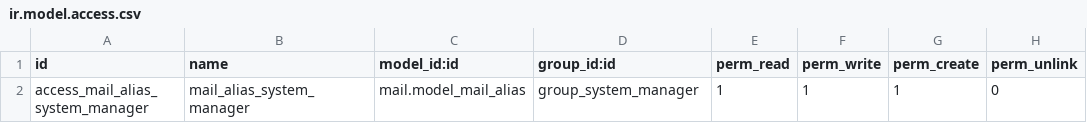
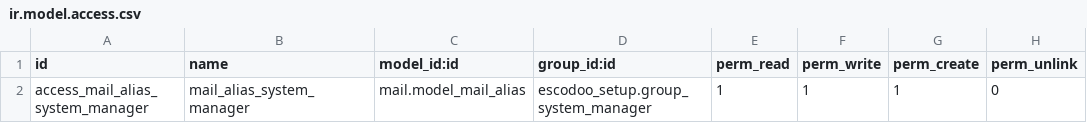
Before and after one commit to Escodoo/setup-addons, a CSV file: escodoo_setup_base/security/ir.model.access.csv, drawn as a sheet.

Commit message:
[RFC] General Refactor: access control

```diff
--- a/escodoo_setup_base/security/ir.model.access.csv
+++ b/escodoo_setup_base/security/ir.model.access.csv
@@ -1,2 +1,2 @@
 "id","name","model_id:id","group_id:id","perm_read","perm_write","perm_create","perm_unlink"
-"access_mail_alias_system_manager","mail_alias_system_manager","mail.model_mail_alias","group_system_manager",1,1,1,0
+"access_mail_alias_system_manager","mail_alias_system_manager","mail.model_mail_alias","escodoo_setup.group_system_manager",1,1,1,0
```
Also changed, not shown: 1 other file.
